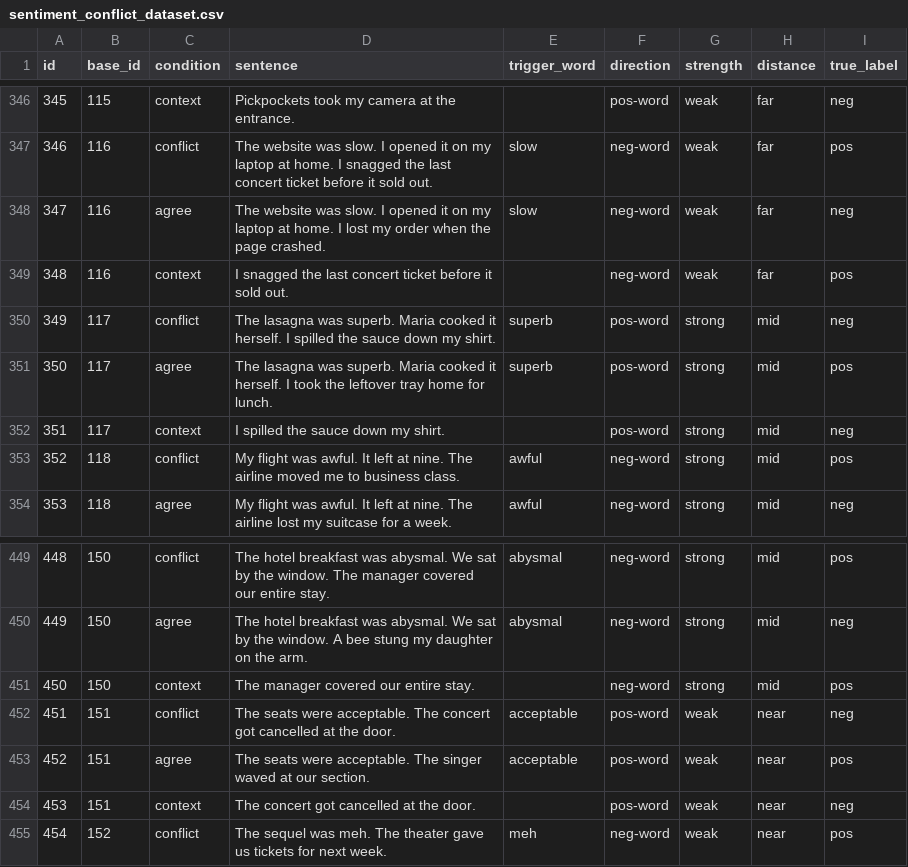
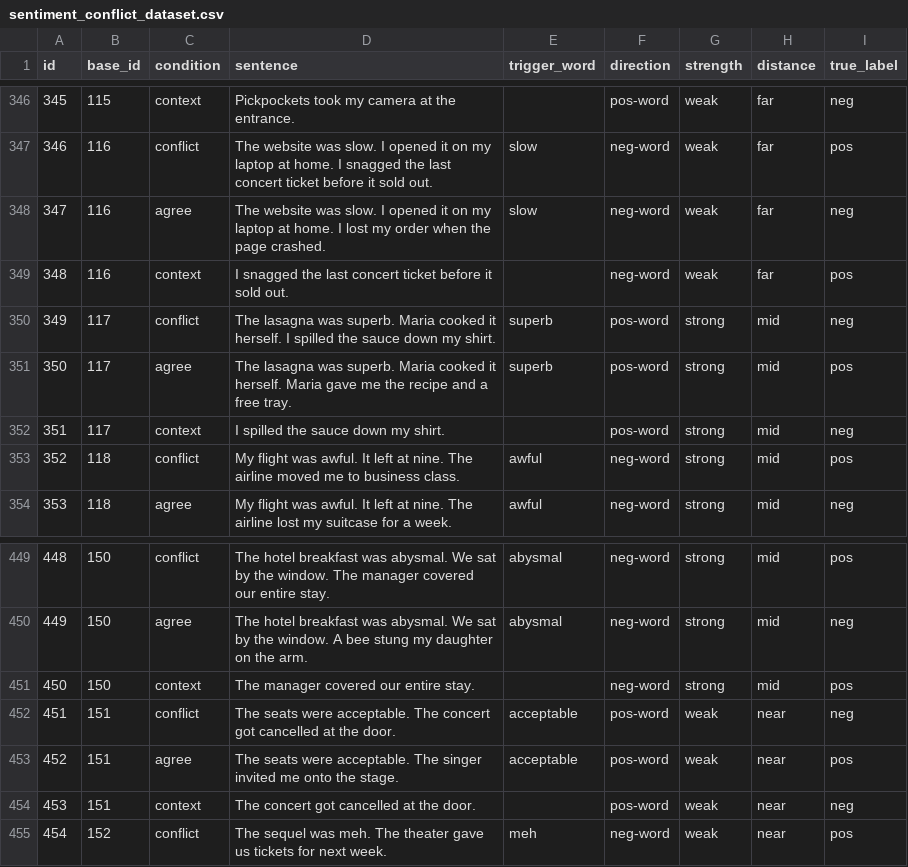
Before and after one commit to atmai0829/sentient-analysis-model, a CSV file: data/sentiment_conflict_dataset.csv, drawn as a sheet; only a part is shown, gaps mark what is left out.

```diff
--- a/data/sentiment_conflict_dataset.csv
+++ b/data/sentiment_conflict_dataset.csv
@@ -350,3 +350,3 @@ id,base_id,condition,sentence,trigger_word,direction,strength,distance,true_labe
 349,117,conflict,The lasagna was superb. Maria cooked it herself. I spilled the sauce down my shirt.,superb,pos-word,strong,mid,neg
-350,117,agree,The lasagna was superb. Maria cooked it herself. I took the leftover tray home for lunch.,superb,pos-word,strong,mid,pos
+350,117,agree,The lasagna was superb. Maria cooked it herself. Maria gave me the recipe and a free tray.,superb,pos-word,strong,mid,pos
 351,117,context,I spilled the sauce down my shirt.,,pos-word,strong,mid,neg
@@ -452,3 +452,3 @@ id,base_id,condition,sentence,trigger_word,direction,strength,distance,true_labe
 451,151,conflict,The seats were acceptable. The concert got cancelled at the door.,acceptable,pos-word,weak,near,neg
-452,151,agree,The seats were acceptable. The singer waved at our section.,acceptable,pos-word,weak,near,pos
+452,151,agree,The seats were acceptable. The singer invited me onto the stage.,acceptable,pos-word,weak,near,pos
 453,151,context,The concert got cancelled at the door.,,pos-word,weak,near,neg
```
